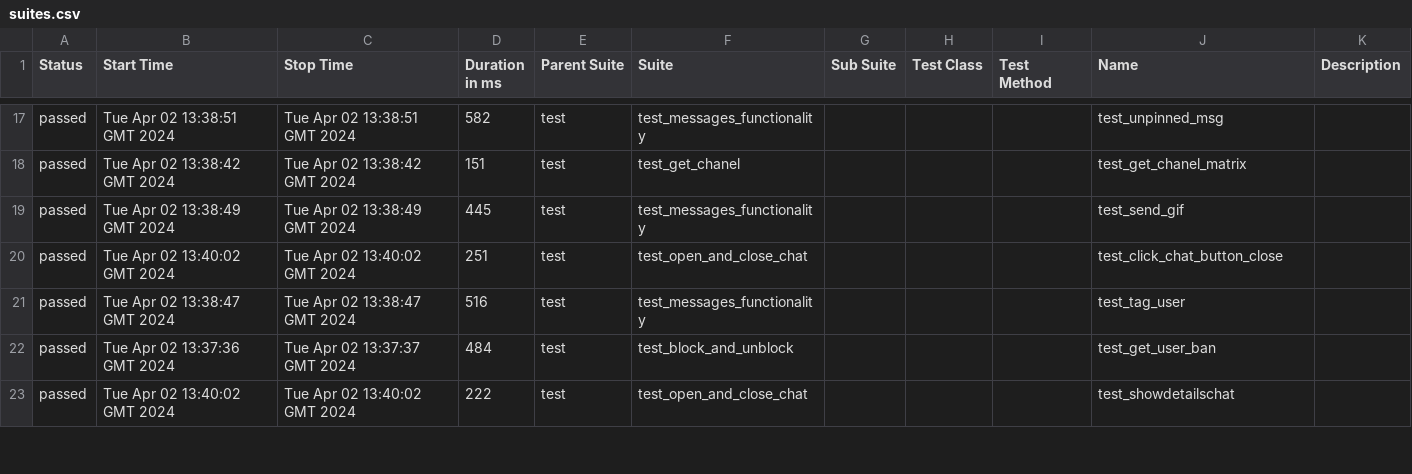
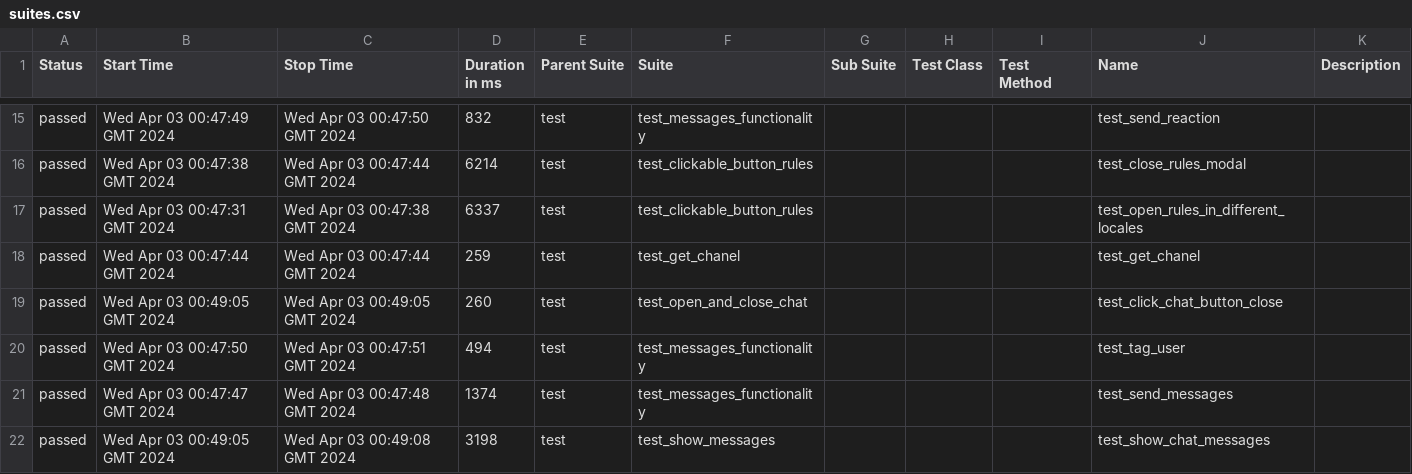
Before and after one commit to VladimirSaf95/ChatProject, a CSV file: data/suites.csv, drawn as a sheet; only a part is shown, gaps mark what is left out; the diff covers the shown part only.

Commit message:
Deploying to gh-pages from @ VladimirSaf95/ChatProject@a6c4227c59adf4d63483f9403df87ae232986f0c 🚀

```diff
--- a/data/suites.csv
+++ b/data/suites.csv
@@ -17,7 +15,8 @@
-"passed","Tue Apr 02 13:38:51 GMT 2024","Tue Apr 02 13:38:51 GMT 2024","582","test","test_messages_functionality","","","","test_unpinned_msg",""
-"passed","Tue Apr 02 13:38:42 GMT 2024","Tue Apr 02 13:38:42 GMT 2024","151","test","test_get_chanel","","","","test_get_chanel_matrix",""
-"passed","Tue Apr 02 13:38:49 GMT 2024","Tue Apr 02 13:38:49 GMT 2024","445","test","test_messages_functionality","","","","test_send_gif",""
-"passed","Tue Apr 02 13:40:02 GMT 2024","Tue Apr 02 13:40:02 GMT 2024","251","test","test_open_and_close_chat","","","","test_click_chat_button_close",""
-"passed","Tue Apr 02 13:38:47 GMT 2024","Tue Apr 02 13:38:47 GMT 2024","516","test","test_messages_functionality","","","","test_tag_user",""
-"passed","Tue Apr 02 13:37:36 GMT 2024","Tue Apr 02 13:37:37 GMT 2024","484","test","test_block_and_unblock","","","","test_get_user_ban",""
-"passed","Tue Apr 02 13:40:02 GMT 2024","Tue Apr 02 13:40:02 GMT 2024","222","test","test_open_and_close_chat","","","","test_showdetailschat",""
+"passed","Wed Apr 03 00:47:49 GMT 2024","Wed Apr 03 00:47:50 GMT 2024","832","test","test_messages_functionality","","","","test_send_reaction",""
+"passed","Wed Apr 03 00:47:38 GMT 2024","Wed Apr 03 00:47:44 GMT 2024","6214","test","test_clickable_button_rules","","","","test_close_rules_modal",""
+"passed","Wed Apr 03 00:47:31 GMT 2024","Wed Apr 03 00:47:38 GMT 2024","6337","test","test_clickable_button_rules","","","","test_open_rules_in_different_locales",""
+"passed","Wed Apr 03 00:47:44 GMT 2024","Wed Apr 03 00:47:44 GMT 2024","259","test","test_get_chanel","","","","test_get_chanel",""
+"passed","Wed Apr 03 00:49:05 GMT 2024","Wed Apr 03 00:49:05 GMT 2024","260","test","test_open_and_close_chat","","","","test_click_chat_button_close",""
+"passed","Wed Apr 03 00:47:50 GMT 2024","Wed Apr 03 00:47:51 GMT 2024","494","test","test_messages_functionality","","","","test_tag_user",""
+"passed","Wed Apr 03 00:47:47 GMT 2024","Wed Apr 03 00:47:48 GMT 2024","1374","test","test_messages_functionality","","","","test_send_messages",""
+"passed","Wed Apr 03 00:49:05 GMT 2024","Wed Apr 03 00:49:08 GMT 2024","3198","test","test_show_messages","","","","test_show_chat_messages",""
```
Also changed, not shown: 1 added row, 2 removed rows and 71 edited cells elsewhere in this file, data/behaviors.csv, 48 other files.
